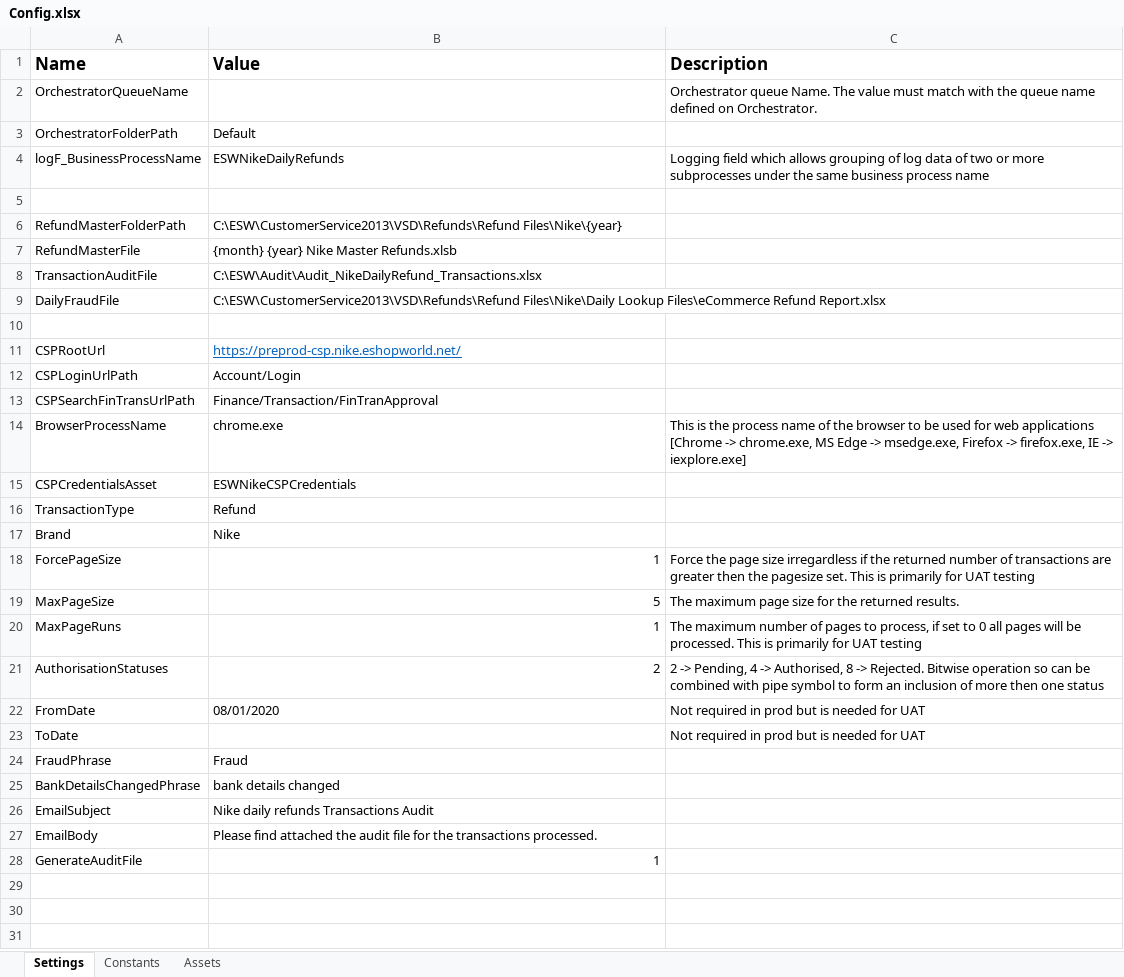
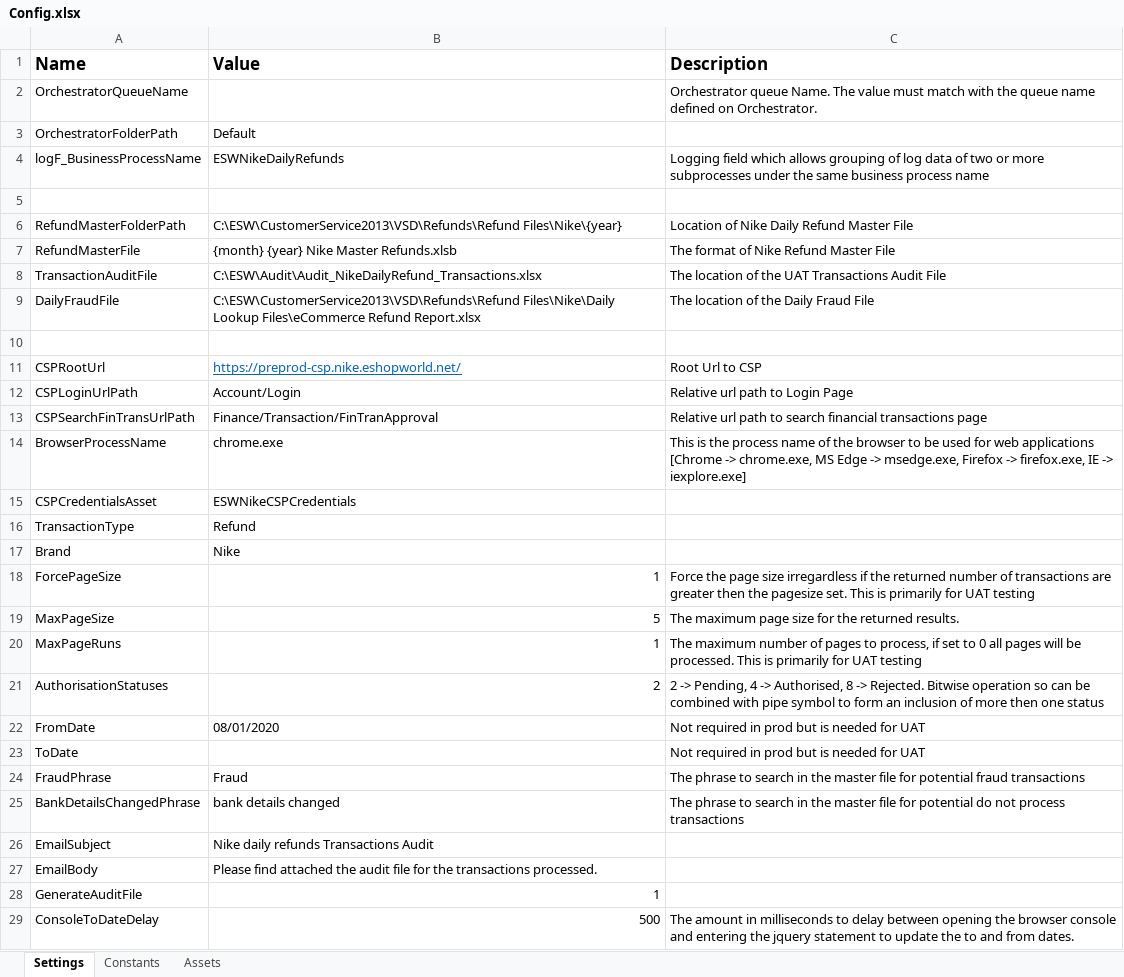
Before and after one commit to hirenkp/ESWNikeDailyRefunds, an Excel workbook: Data/Config.xlsx, sheet Settings, drawn as a sheet; values as stored, in another font and other column widths than the file's, no borders; the diff names each change by its address in the sheet, - before the commit and + after, or states it on an @@ line.

Commit message:
Resolved Fraud Issue and Added re-implemented CSP Library

```diff
--- a/Data/Config.xlsx (sheet Settings)
+++ b/Data/Config.xlsx (sheet Settings)
-C6 (Description): (empty)
+C6 (Description): Location of Nike Daily Refund Master File
-C7 (Description): (empty)
+C7 (Description): The format of Nike Refund Master File
-C8 (Description): (empty)
+C8 (Description): The location of the UAT Transactions Audit File
-C9 (Description): (empty)
+C9 (Description): The location of the Daily Fraud File
-C11 (Description): (empty)
+C11 (Description): Root Url to CSP
-C12 (Description): (empty)
+C12 (Description): Relative url path to Login Page
-C13 (Description): (empty)
+C13 (Description): Relative url path to search financial transactions page
-C24 (Description): (empty)
+C24 (Description): The phrase to search in the master file for potential fraud transactions
-C25 (Description): (empty)
+C25 (Description): The phrase to search in the master file for potential do not process transactions
+row 29: ConsoleToDateDelay | 500 | The amount in milliseconds to delay between opening the browser console and entering the jquery statement to update the to and from dates.
```
Also changed, not shown: 9 other files.
